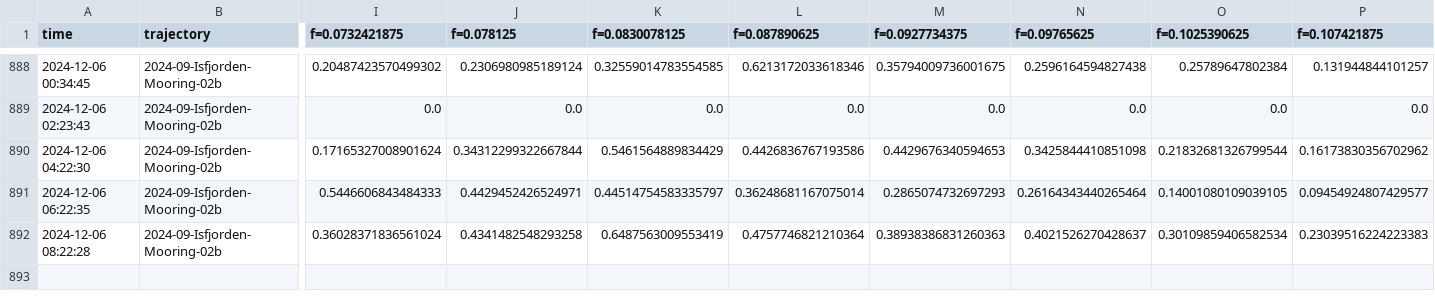
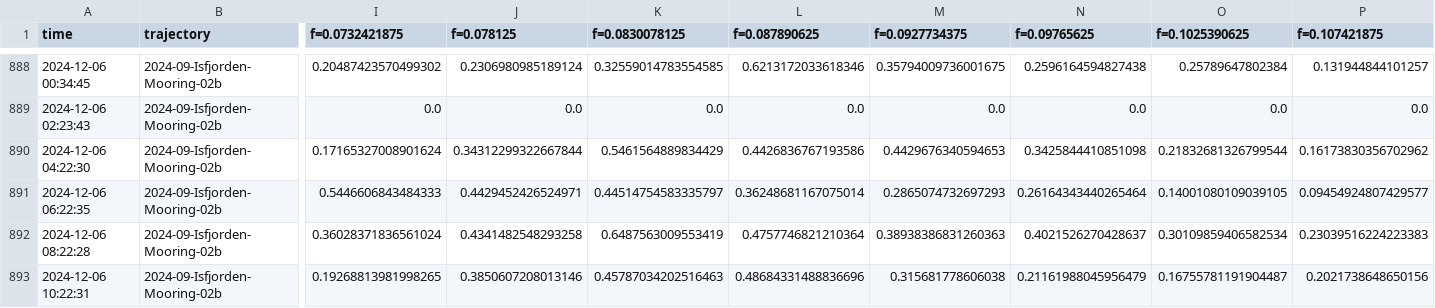
Before and after one commit to jerabaul29/2024_data_Isfjorden_02b, a CSV file: wavespec__data_Isfjorden-Mooring-02b.csv, drawn as a sheet; only a part is shown, gaps mark what is left out; rows hold the shown columns only; the diff names each change by its address in the sheet, - before the commit and + after, or states it on an @@ line.

Commit message:
Push data

```diff
--- a/wavespec__data_Isfjorden-Mooring-02b.csv
+++ b/wavespec__data_Isfjorden-Mooring-02b.csv
+row 893: 2024-12-06 10:22:31 | 2024-09-Isfjorden-Mooring-02b | 0.19268813981998265 | 0.3850607208013146 | 0.45787034202516463 | 0.48684331488836696 | 0.315681778606038 | 0.21161988045956479 | 0.16755781191904487 | 0.2021738648650156
```
Also changed, not shown: gps_data_Isfjorden-Mooring-02b.csv, wavestat_data_Isfjorden-Mooring-02b.csv.
